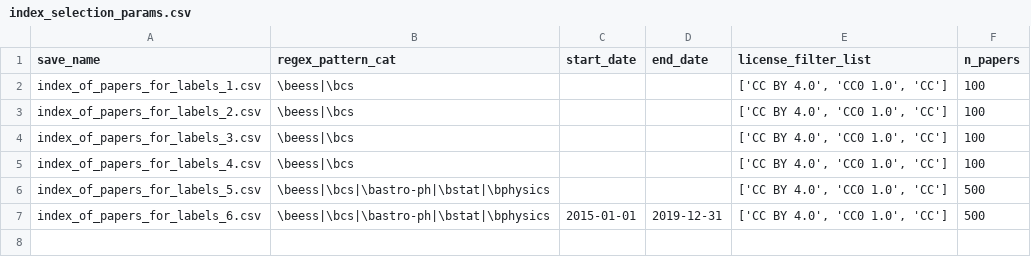
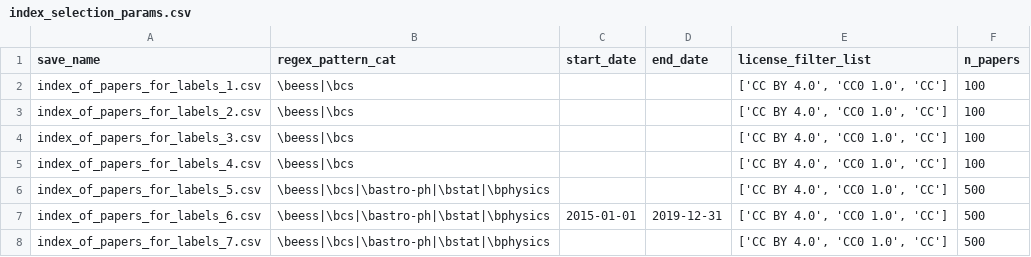
Before and after one commit to tvhahn/arxiv-code-search, a CSV file: data/processed/labels/index_selection_params.csv, drawn as a sheet; the diff names each change by its address in the sheet, - before the commit and + after, or states it on an @@ line.

Commit message:
New index file

```diff
--- a/data/processed/labels/index_selection_params.csv
+++ b/data/processed/labels/index_selection_params.csv
+row 8: index_of_papers_for_labels_7.csv | \beess|\bcs|\bastro-ph|\bstat|\bphysics |  |  | ['CC BY 4.0', 'CC0 1.0', 'CC'] | 500
```
Also changed, not shown: 2 other files.
